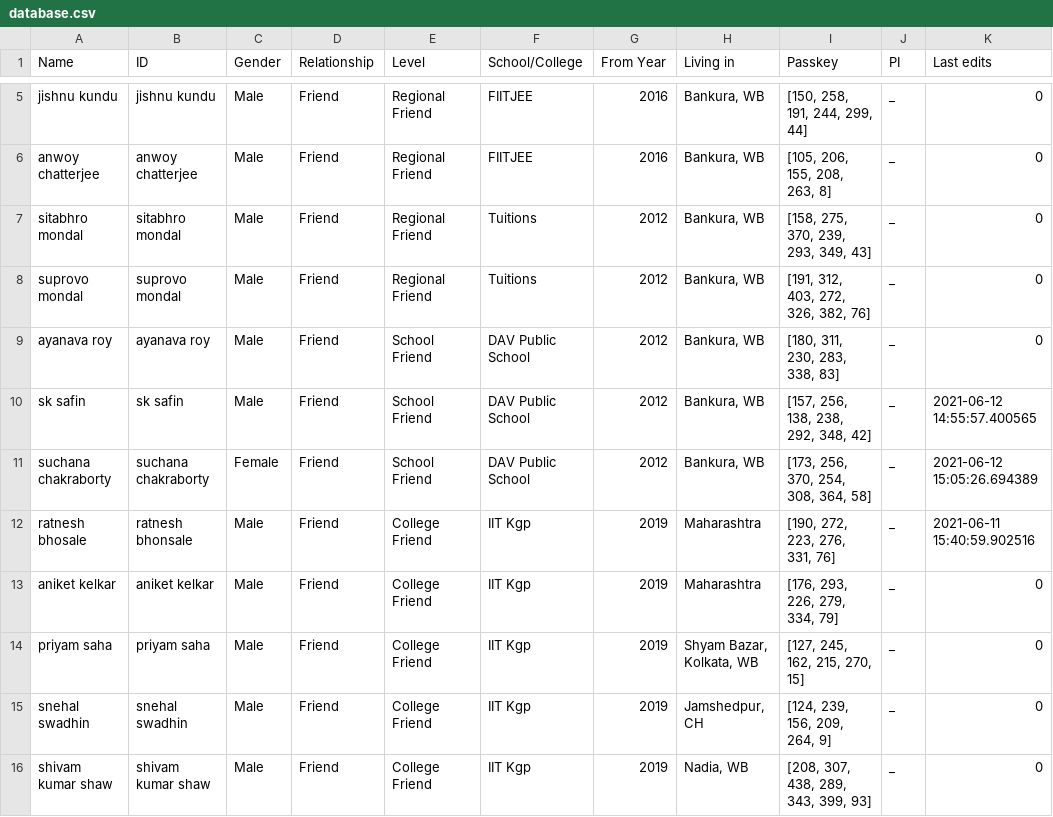
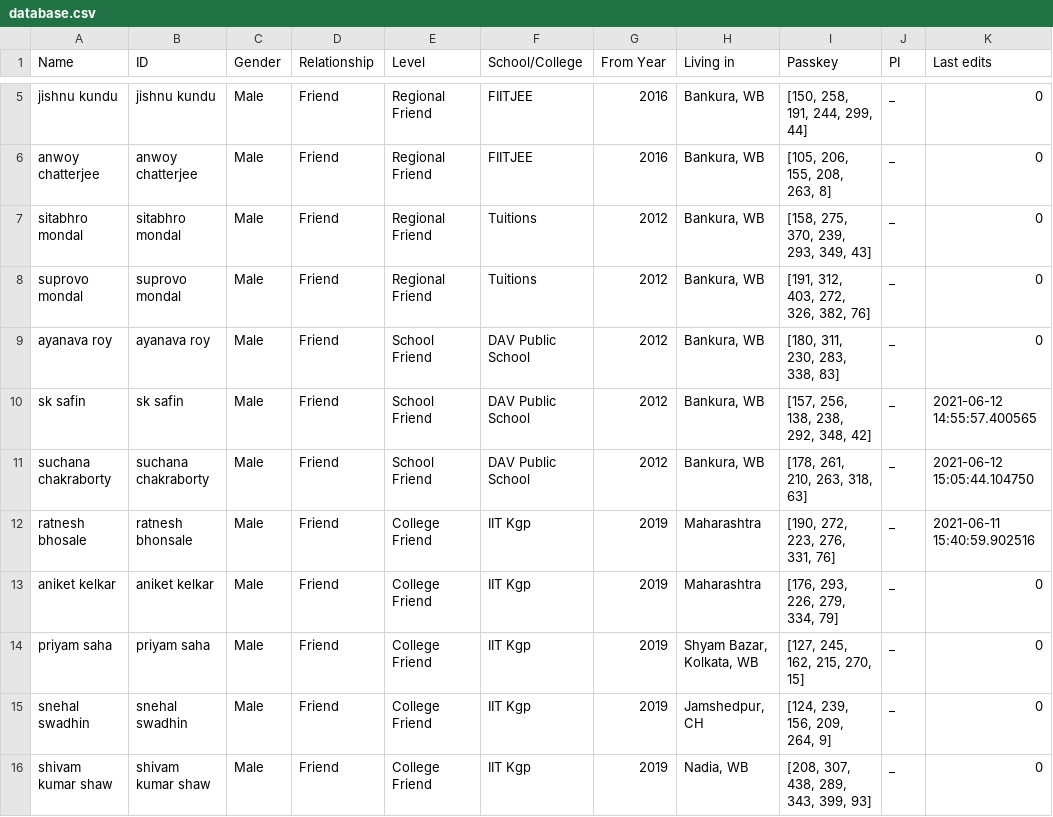
Before and after one commit to Gituhin/Friends-Data, a CSV file: database.csv, drawn as a sheet; only a part is shown, gaps mark what is left out.

Commit message:
Commit by Users

```diff
--- a/database.csv
+++ b/database.csv
@@ -10,3 +10,3 @@ ayanava roy,ayanava roy,Male,Friend,School Friend,DAV Public School,2012,"Bankur
 sk safin,sk safin,Male,Friend,School Friend,DAV Public School,2012,"Bankura, WB","[157, 256, 138, 238, 292, 348, 42]",_,2021-06-12 14:55:57.400565
-suchana chakraborty,suchana chakraborty,Female,Friend,School Friend,DAV Public School,2012,"Bankura, WB","[173, 256, 370, 254, 308, 364, 58]",_,2021-06-12 15:05:26.694389
+suchana chakraborty,suchana chakraborty,Male,Friend,School Friend,DAV Public School,2012,"Bankura, WB","[178, 261, 210, 263, 318, 63]",_,2021-06-12 15:05:44.104750
 ratnesh bhosale,ratnesh bhonsale,Male,Friend,College Friend,IIT Kgp,2019,Maharashtra,"[190, 272, 223, 276, 331, 76]",_,2021-06-11 15:40:59.902516
```
